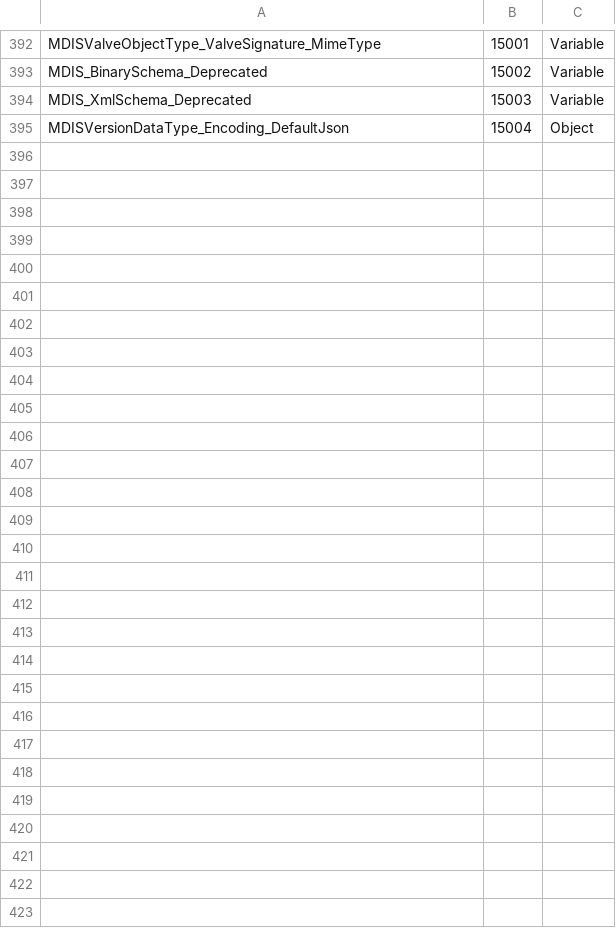
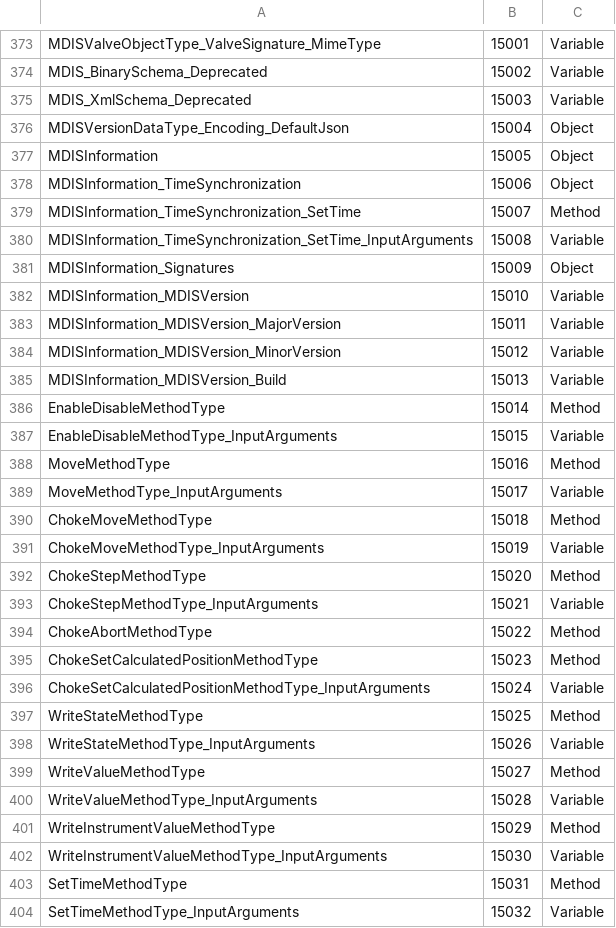
Before and after one commit to OPCFoundation/UA-Nodeset, a CSV file: MDIS/MDIS.csv, drawn as a sheet; only a part is shown, gaps mark what is left out; the diff covers the shown part only.

```diff
--- a/MDIS/MDIS.csv
+++ b/MDIS/MDIS.csv
@@ -395 +376,29 @@ MDIS_XmlSchema_Deprecated,15003,Variable
 MDISVersionDataType_Encoding_DefaultJson,15004,Object
+MDISInformation,15005,Object
+MDISInformation_TimeSynchronization,15006,Object
+MDISInformation_TimeSynchronization_SetTime,15007,Method
+MDISInformation_TimeSynchronization_SetTime_InputArguments,15008,Variable
+MDISInformation_Signatures,15009,Object
+MDISInformation_MDISVersion,15010,Variable
+MDISInformation_MDISVersion_MajorVersion,15011,Variable
+MDISInformation_MDISVersion_MinorVersion,15012,Variable
+MDISInformation_MDISVersion_Build,15013,Variable
+EnableDisableMethodType,15014,Method
+EnableDisableMethodType_InputArguments,15015,Variable
+MoveMethodType,15016,Method
+MoveMethodType_InputArguments,15017,Variable
+ChokeMoveMethodType,15018,Method
+ChokeMoveMethodType_InputArguments,15019,Variable
+ChokeStepMethodType,15020,Method
+ChokeStepMethodType_InputArguments,15021,Variable
+ChokeAbortMethodType,15022,Method
+ChokeSetCalculatedPositionMethodType,15023,Method
+ChokeSetCalculatedPositionMethodType_InputArguments,15024,Variable
+WriteStateMethodType,15025,Method
+WriteStateMethodType_InputArguments,15026,Variable
+WriteValueMethodType,15027,Method
+WriteValueMethodType_InputArguments,15028,Variable
+WriteInstrumentValueMethodType,15029,Method
+WriteInstrumentValueMethodType_InputArguments,15030,Variable
+SetTimeMethodType,15031,Method
+SetTimeMethodType_InputArguments,15032,Variable
```
Also changed, not shown: 19 removed rows and 20 edited cells elsewhere in this file, 6 other files.
